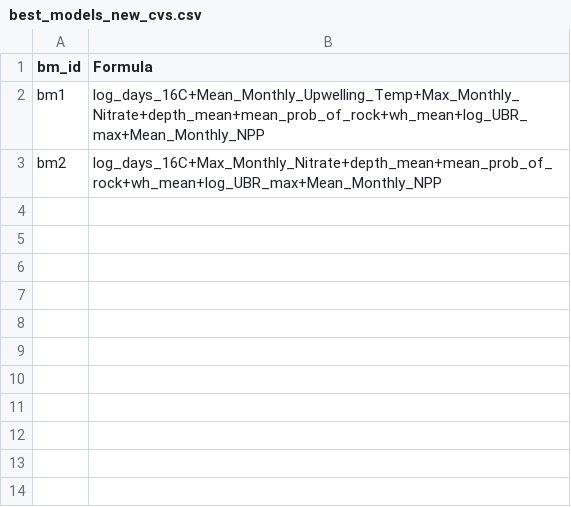
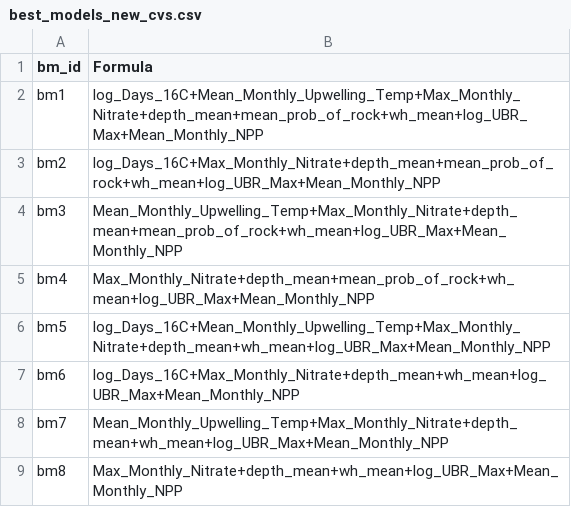
Before and after one commit to anitas-giraldo/Spatio-temporal_kelp_NC, a CSV file: outputs_nc_rcca/new_cvs/best_models_new_cvs.csv, drawn as a sheet.

Commit message:
commit

```diff
--- a/outputs_nc_rcca/new_cvs/best_models_new_cvs.csv
+++ b/outputs_nc_rcca/new_cvs/best_models_new_cvs.csv
@@ -1,3 +1,9 @@
 bm_id,Formula
-bm1,log_days_16C+Mean_Monthly_Upwelling_Temp+Max_Monthly_Nitrate+depth_mean+mean_prob_of_rock+wh_mean+log_UBR_max+Mean_Monthly_NPP
-bm2,log_days_16C+Max_Monthly_Nitrate+depth_mean+mean_prob_of_rock+wh_mean+log_UBR_max+Mean_Monthly_NPP
+bm1,log_Days_16C+Mean_Monthly_Upwelling_Temp+Max_Monthly_Nitrate+depth_mean+mean_prob_of_rock+wh_mean+log_UBR_Max+Mean_Monthly_NPP
+bm2,log_Days_16C+Max_Monthly_Nitrate+depth_mean+mean_prob_of_rock+wh_mean+log_UBR_Max+Mean_Monthly_NPP
+bm3,Mean_Monthly_Upwelling_Temp+Max_Monthly_Nitrate+depth_mean+mean_prob_of_rock+wh_mean+log_UBR_Max+Mean_Monthly_NPP
+bm4,Max_Monthly_Nitrate+depth_mean+mean_prob_of_rock+wh_mean+log_UBR_Max+Mean_Monthly_NPP
+bm5,log_Days_16C+Mean_Monthly_Upwelling_Temp+Max_Monthly_Nitrate+depth_mean+wh_mean+log_UBR_Max+Mean_Monthly_NPP
+bm6,log_Days_16C+Max_Monthly_Nitrate+depth_mean+wh_mean+log_UBR_Max+Mean_Monthly_NPP
+bm7,Mean_Monthly_Upwelling_Temp+Max_Monthly_Nitrate+depth_mean+wh_mean+log_UBR_Max+Mean_Monthly_NPP
+bm8,Max_Monthly_Nitrate+depth_mean+wh_mean+log_UBR_Max+Mean_Monthly_NPP
```
